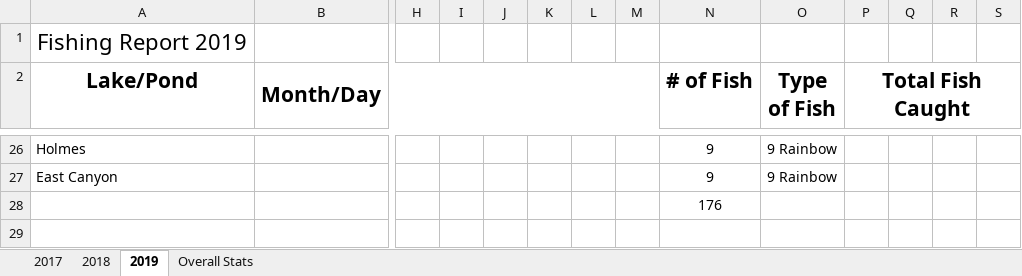
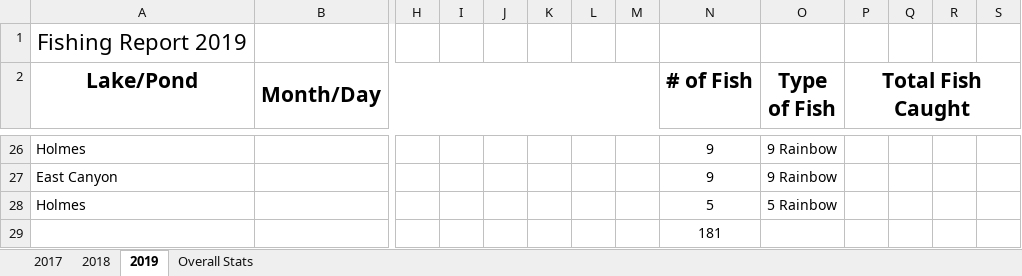
Before and after one commit to muskellunge-tiger/FitzFishing, an Excel workbook: Fishing.xlsx, sheet 2019, drawn as a sheet; only a part is shown, gaps mark what is left out; values as stored, in another font and other column widths than the file's, no borders; addresses are those after the commit; rows hold the shown columns only; the diff names each change by its address in the sheet, - before the commit and + after, or states it on an @@ line.

Commit message:
Update Fishing.xlsx

```diff
--- a/Fishing.xlsx (sheet 2019)
+++ b/Fishing.xlsx (sheet 2019)
+row 28: Holmes |  |  |  |  |  |  |  | 5 | 5 Rainbow
-N29 (# of Fish): 176
+N29 (# of Fish): 181
```
